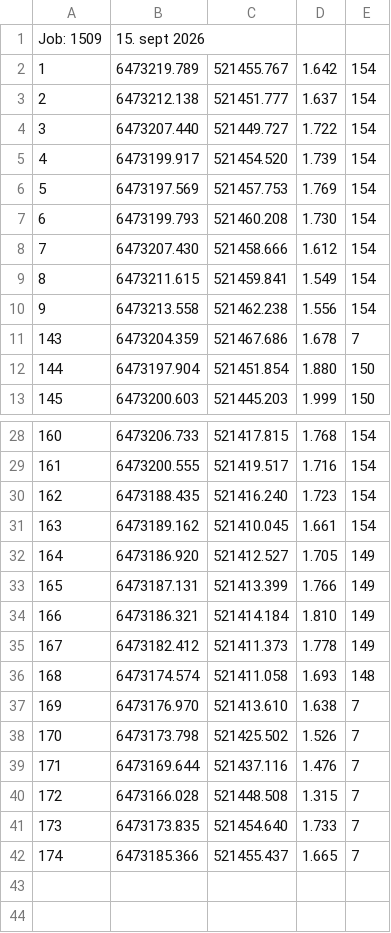
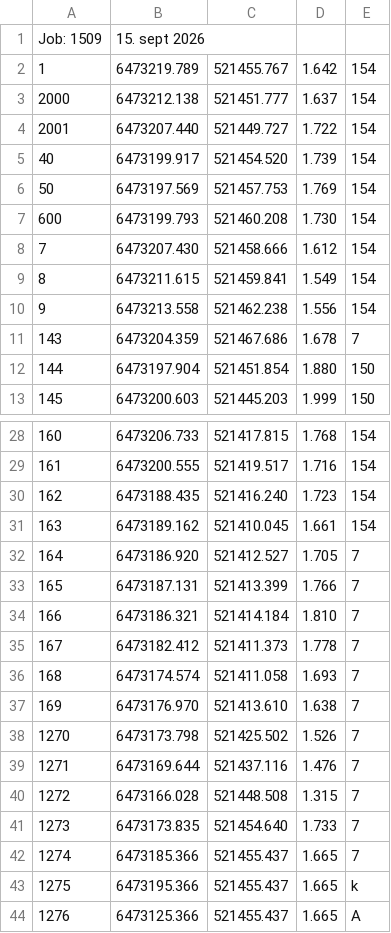
Before and after one commit to irdnaPrn/data-to-dgn, a CSV file: andmed_test.csv, drawn as a sheet; only a part is shown, gaps mark what is left out.

```diff
--- a/andmed_test.csv
+++ b/andmed_test.csv
@@ -2,7 +2,7 @@ Job: 1509, 15. sept 2026
 1,6473219.789,521455.767,1.642,154
-2,6473212.138,521451.777,1.637,154
-3,6473207.440,521449.727,1.722,154
-4,6473199.917,521454.520,1.739,154
-5,6473197.569,521457.753,1.769,154
-6,6473199.793,521460.208,1.730,154
+2000,6473212.138,521451.777,1.637,154
+2001,6473207.440,521449.727,1.722,154
+40,6473199.917,521454.520,1.739,154
+50,6473197.569,521457.753,1.769,154
+600,6473199.793,521460.208,1.730,154
 7,6473207.430,521458.666,1.612,154
@@ -31,12 +31,14 @@ Job: 1509, 15. sept 2026
 163,6473189.162,521410.045,1.661,154
-164,6473186.920,521412.527,1.705,149
-165,6473187.131,521413.399,1.766,149
-166,6473186.321,521414.184,1.810,149
-167,6473182.412,521411.373,1.778,149
-168,6473174.574,521411.058,1.693,148
+164,6473186.920,521412.527,1.705,7
+165,6473187.131,521413.399,1.766,7
+166,6473186.321,521414.184,1.810,7
+167,6473182.412,521411.373,1.778,7
+168,6473174.574,521411.058,1.693,7
 169,6473176.970,521413.610,1.638,7
-170,6473173.798,521425.502,1.526,7
-171,6473169.644,521437.116,1.476,7
-172,6473166.028,521448.508,1.315,7
-173,6473173.835,521454.640,1.733,7
-174,6473185.366,521455.437,1.665,7
+1270,6473173.798,521425.502,1.526,7
+1271,6473169.644,521437.116,1.476,7
+1272,6473166.028,521448.508,1.315,7
+1273,6473173.835,521454.640,1.733,7
+1274,6473185.366,521455.437,1.665,7
+1275,6473195.366,521455.437,1.665,k
+1276,6473125.366,521455.437,1.665,A
```
Also changed, not shown: kooditabel.csv, 4 other files.
